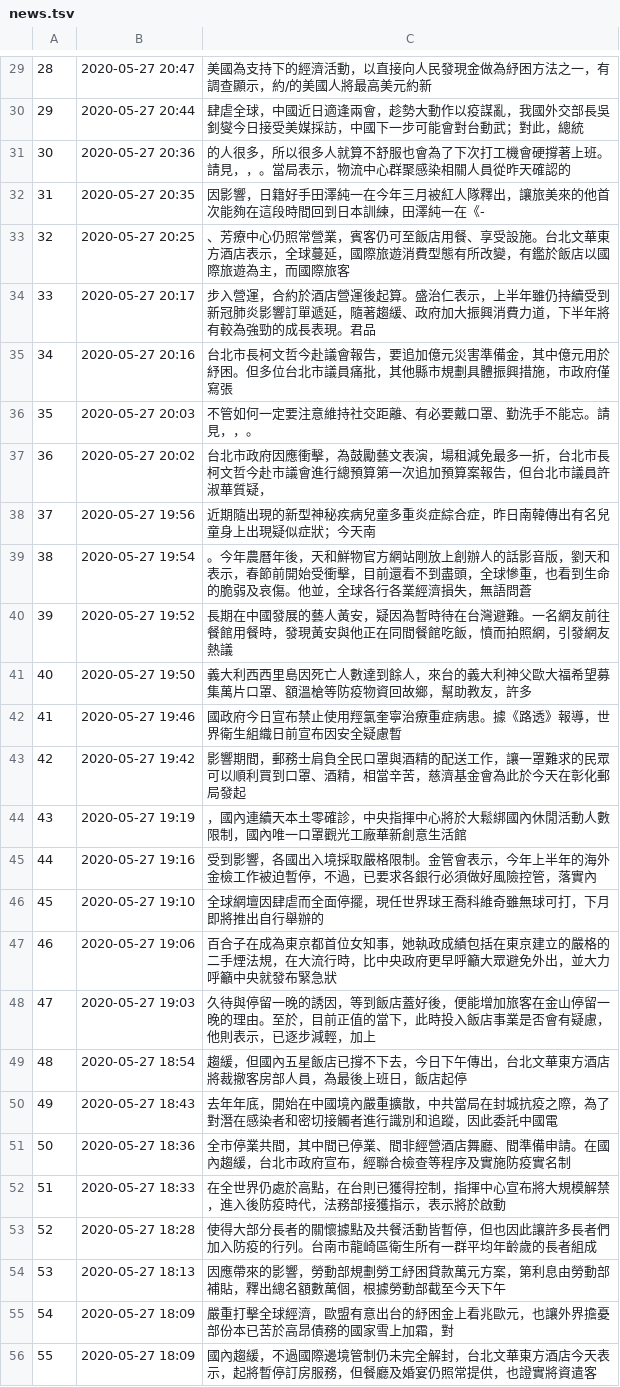
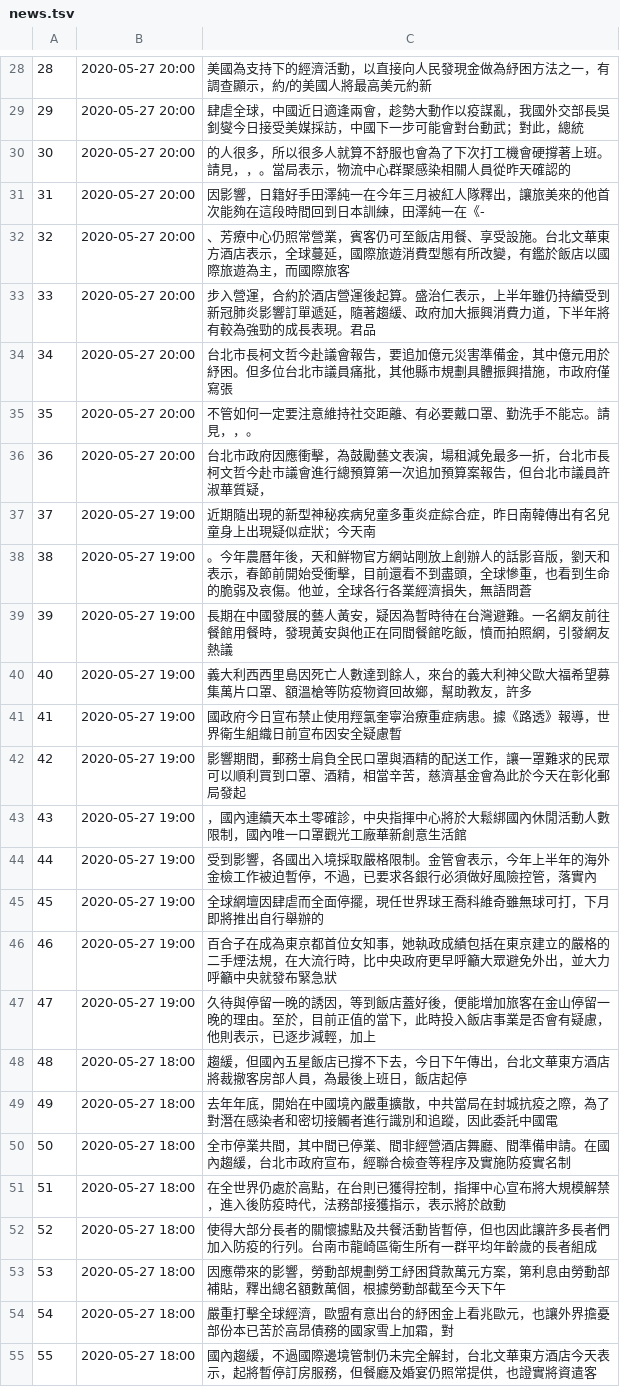
Before and after one commit to jirlong/jsLDA, a TSV file: news.tsv, drawn as a sheet; only a part is shown, gaps mark what is left out; addresses are those after the commit; the diff covers the shown part only; the diff names each change by its address in the sheet, - before the commit and + after, or states it on an @@ line.

```diff
--- a/news.tsv
+++ b/news.tsv
-B28: 2020-05-27 20:47
+B28: 2020-05-27 20:00
-B29: 2020-05-27 20:44
+B29: 2020-05-27 20:00
-B30: 2020-05-27 20:36
+B30: 2020-05-27 20:00
-B31: 2020-05-27 20:35
+B31: 2020-05-27 20:00
-B32: 2020-05-27 20:25
+B32: 2020-05-27 20:00
-B33: 2020-05-27 20:17
+B33: 2020-05-27 20:00
-B34: 2020-05-27 20:16
+B34: 2020-05-27 20:00
-B35: 2020-05-27 20:03
+B35: 2020-05-27 20:00
-B36: 2020-05-27 20:02
+B36: 2020-05-27 20:00
-B37: 2020-05-27 19:56
+B37: 2020-05-27 19:00
-B38: 2020-05-27 19:54
+B38: 2020-05-27 19:00
-B39: 2020-05-27 19:52
+B39: 2020-05-27 19:00
-B40: 2020-05-27 19:50
+B40: 2020-05-27 19:00
-B41: 2020-05-27 19:46
+B41: 2020-05-27 19:00
-B42: 2020-05-27 19:42
+B42: 2020-05-27 19:00
-B43: 2020-05-27 19:19
+B43: 2020-05-27 19:00
-B44: 2020-05-27 19:16
+B44: 2020-05-27 19:00
-B45: 2020-05-27 19:10
+B45: 2020-05-27 19:00
-B46: 2020-05-27 19:06
+B46: 2020-05-27 19:00
-B47: 2020-05-27 19:03
+B47: 2020-05-27 19:00
-B48: 2020-05-27 18:54
+B48: 2020-05-27 18:00
-B49: 2020-05-27 18:43
+B49: 2020-05-27 18:00
-B50: 2020-05-27 18:36
+B50: 2020-05-27 18:00
-B51: 2020-05-27 18:33
+B51: 2020-05-27 18:00
-B52: 2020-05-27 18:28
+B52: 2020-05-27 18:00
-B53: 2020-05-27 18:13
+B53: 2020-05-27 18:00
-B54:B55: 2020-05-27 18:09
+B54:B55: 2020-05-27 18:00
```
Also changed, not shown: 2 added rows, 1 removed row and 71 edited cells elsewhere in this file, 5 other files.
